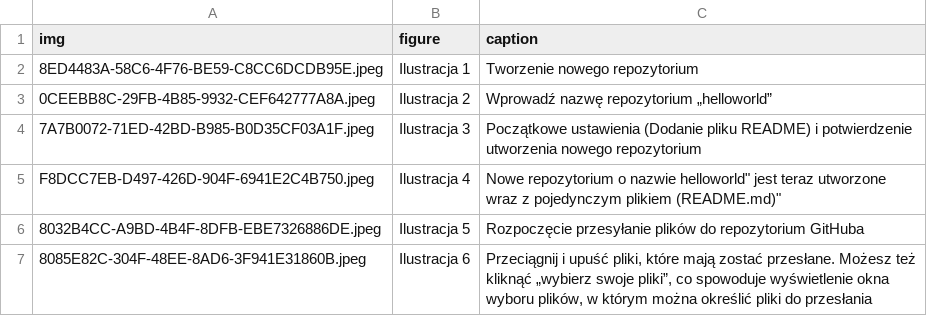
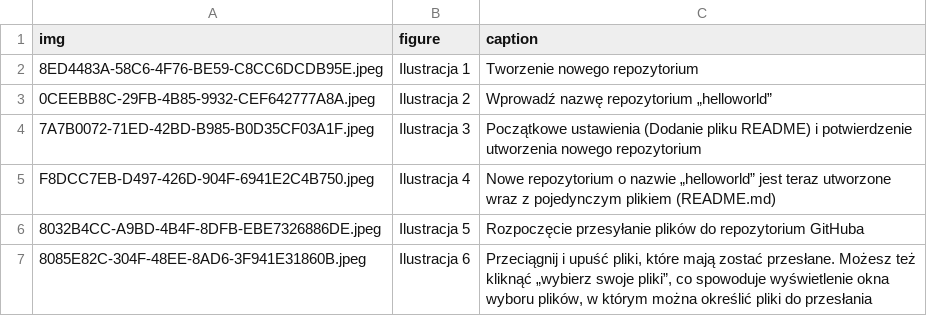
Before and after one commit to streamlit/30days-polish, a CSV file: content/figures/Day6.csv, drawn as a sheet.

Commit message:
Fix CSV for day 6.

```diff
--- a/content/figures/Day6.csv
+++ b/content/figures/Day6.csv
@@ -4,3 +4,3 @@ img,figure,"caption"
 7A7B0072-71ED-42BD-B985-B0D35CF03A1F.jpeg, Ilustracja 3, "Początkowe ustawienia (Dodanie pliku README) i potwierdzenie utworzenia nowego repozytorium"
-F8DCC7EB-D497-426D-904F-6941E2C4B750.jpeg, Ilustracja 4, "Nowe repozytorium o nazwie "helloworld" jest teraz utworzone wraz z pojedynczym plikiem (README.md)"
+F8DCC7EB-D497-426D-904F-6941E2C4B750.jpeg, Ilustracja 4, "Nowe repozytorium o nazwie „helloworld” jest teraz utworzone wraz z pojedynczym plikiem (README.md)"
 8032B4CC-A9BD-4B4F-8DFB-EBE7326886DE.jpeg, Ilustracja 5, "Rozpoczęcie przesyłanie plików do repozytorium GitHuba"
```
